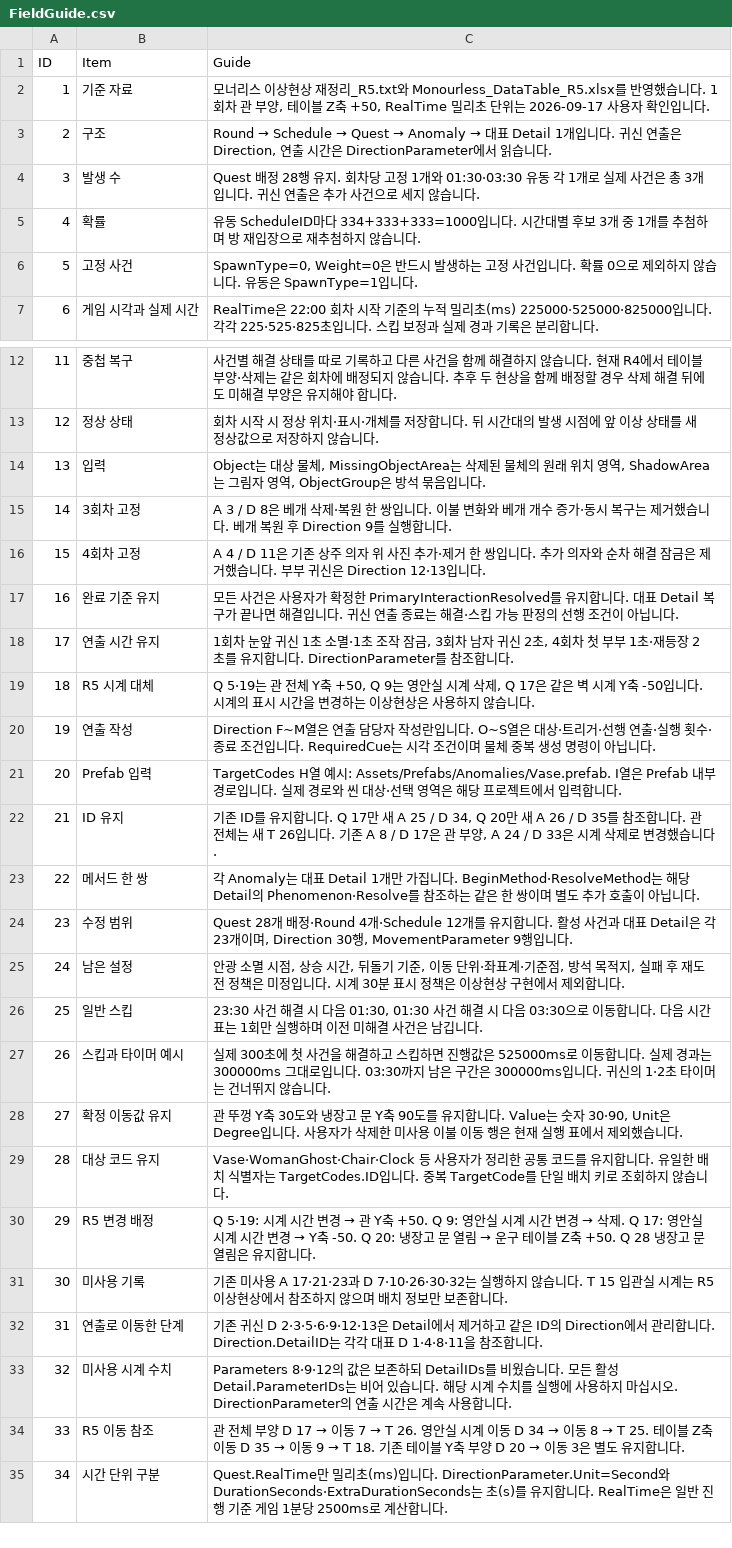
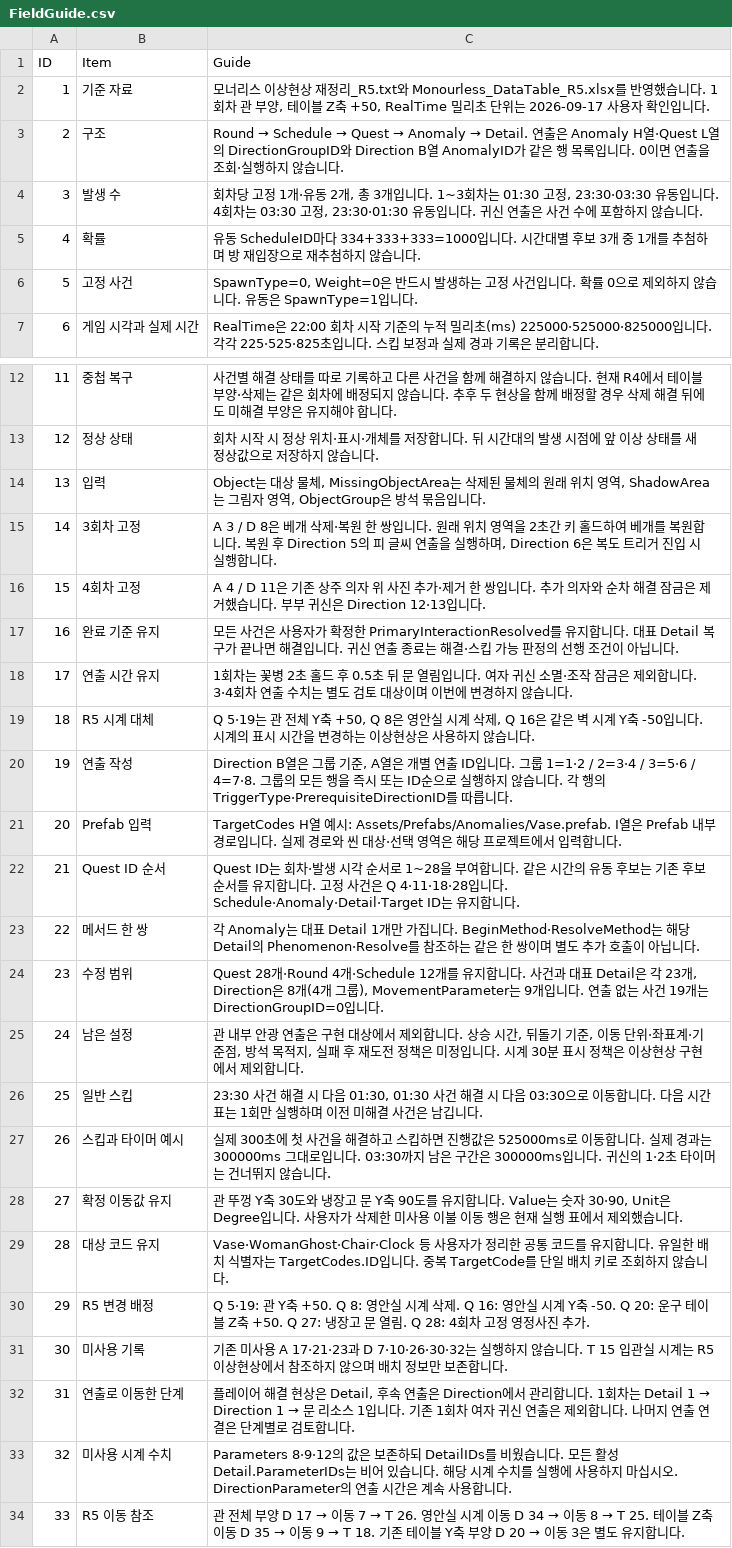
Before and after one commit to lkhwcf-arch/REC, a CSV file: Assets/GameData/CSV/Direction/FieldGuide.csv, drawn as a sheet; only a part is shown, gaps mark what is left out; the shorter side is filled out with more unchanged rows.

```diff
--- a/Assets/GameData/CSV/Direction/FieldGuide.csv
+++ b/Assets/GameData/CSV/Direction/FieldGuide.csv
@@ -2,4 +2,4 @@
 1,기준 자료,"모너리스 이상현상 재정리_R5.txt와 Monourless_DataTable_R5.xlsx를 반영했습니다. 1회차 관 부양, 테이블 Z축 +50, RealTime 밀리초 단위는 2026-09-17 사용자 확인입니다."
-2,구조,"Round → Schedule → Quest → Anomaly → 대표 Detail 1개입니다. 귀신 연출은 Direction, 연출 시간은 DirectionParameter에서 읽습니다."
-3,발생 수,Quest 배정 28행 유지. 회차당 고정 1개와 01:30·03:30 유동 각 1개로 실제 사건은 총 3개입니다. 귀신 연출은 추가 사건으로 세지 않습니다.
+2,구조,Round → Schedule → Quest → Anomaly → Detail. 연출은 Anomaly H열·Quest L열의 DirectionGroupID와 Direction B열 AnomalyID가 같은 행 목록입니다. 0이면 연출을 조회·실행하지 않습니다.
+3,발생 수,"회차당 고정 1개·유동 2개, 총 3개입니다. 1~3회차는 01:30 고정, 23:30·03:30 유동입니다. 4회차는 03:30 고정, 23:30·01:30 유동입니다. 귀신 연출은 사건 수에 포함하지 않습니다."
 4,확률,유동 ScheduleID마다 334+333+333=1000입니다. 시간대별 후보 3개 중 1개를 추첨하며 방 재입장으로 재추첨하지 않습니다.
@@ -14,13 +14,13 @@
 13,입력,"Object는 대상 물체, MissingObjectArea는 삭제된 물체의 원래 위치 영역, ShadowArea는 그림자 영역, ObjectGroup은 방석 묶음입니다."
-14,3회차 고정,A 3 / D 8은 베개 삭제·복원 한 쌍입니다. 이불 변화와 베개 개수 증가·동시 복구는 제거했습니다. 베개 복원 후 Direction 9를 실행합니다.
+14,3회차 고정,"A 3 / D 8은 베개 삭제·복원 한 쌍입니다. 원래 위치 영역을 2초간 키 홀드하여 베개를 복원합니다. 복원 후 Direction 5의 피 글씨 연출을 실행하며, Direction 6은 복도 트리거 진입 시 실행합니다."
 15,4회차 고정,A 4 / D 11은 기존 상주 의자 위 사진 추가·제거 한 쌍입니다. 추가 의자와 순차 해결 잠금은 제거했습니다. 부부 귀신은 Direction 12·13입니다.
 16,완료 기준 유지,모든 사건은 사용자가 확정한 PrimaryInteractionResolved를 유지합니다. 대표 Detail 복구가 끝나면 해결입니다. 귀신 연출 종료는 해결·스킵 가능 판정의 선행 조건이 아닙니다.
-17,연출 시간 유지,"1회차 눈앞 귀신 1초 소멸·1초 조작 잠금, 3회차 남자 귀신 2초, 4회차 첫 부부 1초·재등장 2초를 유지합니다. DirectionParameter를 참조합니다."
-18,R5 시계 대체,"Q 5·19는 관 전체 Y축 +50, Q 9는 영안실 시계 삭제, Q 17은 같은 벽 시계 Y축 -50입니다. 시계의 표시 시간을 변경하는 이상현상은 사용하지 않습니다."
-19,연출 작성,Direction F~M열은 연출 담당자 작성란입니다. O~S열은 대상·트리거·선행 연출·실행 횟수·종료 조건입니다. RequiredCue는 시각 조건이며 물체 중복 생성 명령이 아닙니다.
+17,연출 시간 유지,1회차는 꽃병 2초 홀드 후 0.5초 뒤 문 열림입니다. 여자 귀신 소멸·조작 잠금은 제외합니다. 3·4회차 연출 수치는 별도 검토 대상이며 이번에 변경하지 않습니다.
+18,R5 시계 대체,"Q 5·19는 관 전체 Y축 +50, Q 8은 영안실 시계 삭제, Q 16은 같은 벽 시계 Y축 -50입니다. 시계의 표시 시간을 변경하는 이상현상은 사용하지 않습니다."
+19,연출 작성,"Direction B열은 그룹 기준, A열은 개별 연출 ID입니다. 그룹 1=1·2 / 2=3·4 / 3=5·6 / 4=7·8. 그룹의 모든 행을 즉시 또는 ID순으로 실행하지 않습니다. 각 행의 TriggerType·PrerequisiteDirectionID를 따릅니다."
 20,Prefab 입력,TargetCodes H열 예시: Assets/Prefabs/Anomalies/Vase.prefab. I열은 Prefab 내부 경로입니다. 실제 경로와 씬 대상·선택 영역은 해당 프로젝트에서 입력합니다.
-21,ID 유지,"기존 ID를 유지합니다. Q 17만 새 A 25 / D 34, Q 20만 새 A 26 / D 35를 참조합니다. 관 전체는 새 T 26입니다. 기존 A 8 / D 17은 관 부양, A 24 / D 33은 시계 삭제로 변경했습니다."
+21,Quest ID 순서,Quest ID는 회차·발생 시각 순서로 1~28을 부여합니다. 같은 시간의 유동 후보는 기존 후보 순서를 유지합니다. 고정 사건은 Q 4·11·18·28입니다. Schedule·Anomaly·Detail·Target ID는 유지합니다.
 22,메서드 한 쌍,각 Anomaly는 대표 Detail 1개만 가집니다. BeginMethod·ResolveMethod는 해당 Detail의 Phenomenon·Resolve를 참조하는 같은 한 쌍이며 별도 추가 호출이 아닙니다.
-23,수정 범위,"Quest 28개 배정·Round 4개·Schedule 12개를 유지합니다. 활성 사건과 대표 Detail은 각 23개이며, Direction 30행, MovementParameter 9행입니다."
-24,남은 설정,"안광 소멸 시점, 상승 시간, 뒤돌기 기준, 이동 단위·좌표계·기준점, 방석 목적지, 실패 후 재도전 정책은 미정입니다. 시계 30분 표시 정책은 이상현상 구현에서 제외합니다."
+23,수정 범위,"Quest 28개·Round 4개·Schedule 12개를 유지합니다. 사건과 대표 Detail은 각 23개, Direction은 8개(4개 그룹), MovementParameter는 9개입니다. 연출 없는 사건 19개는 DirectionGroupID=0입니다."
+24,남은 설정,"관 내부 안광 연출은 구현 대상에서 제외합니다. 상승 시간, 뒤돌기 기준, 이동 단위·좌표계·기준점, 방석 목적지, 실패 후 재도전 정책은 미정입니다. 시계 30분 표시 정책은 이상현상 구현에서 제외합니다."
 25,일반 스킵,"23:30 사건 해결 시 다음 01:30, 01:30 사건 해결 시 다음 03:30으로 이동합니다. 다음 시간표는 1회만 실행하며 이전 미해결 사건은 남깁니다."
@@ -29,5 +29,5 @@
 28,대상 코드 유지,Vase·WomanGhost·Chair·Clock 등 사용자가 정리한 공통 코드를 유지합니다. 유일한 배치 식별자는 TargetCodes.ID입니다. 중복 TargetCode를 단일 배치 키로 조회하지 않습니다.
-29,R5 변경 배정,Q 5·19: 시계 시간 변경 → 관 Y축 +50. Q 9: 영안실 시계 시간 변경 → 삭제. Q 17: 영안실 시계 시간 변경 → Y축 -50. Q 20: 냉장고 문 열림 → 운구 테이블 Z축 +50. Q 28 냉장고 문 열림은 유지합니다.
+29,R5 변경 배정,Q 5·19: 관 Y축 +50. Q 8: 영안실 시계 삭제. Q 16: 영안실 시계 Y축 -50. Q 20: 운구 테이블 Z축 +50. Q 27: 냉장고 문 열림. Q 28: 4회차 고정 영정사진 추가.
 30,미사용 기록,기존 미사용 A 17·21·23과 D 7·10·26·30·32는 실행하지 않습니다. T 15 입관실 시계는 R5 이상현상에서 참조하지 않으며 배치 정보만 보존합니다.
-31,연출로 이동한 단계,기존 귀신 D 2·3·5·6·9·12·13은 Detail에서 제거하고 같은 ID의 Direction에서 관리합니다. Direction.DetailID는 각각 대표 D 1·4·8·11을 참조합니다.
+31,연출로 이동한 단계,"플레이어 해결 현상은 Detail, 후속 연출은 Direction에서 관리합니다. 1회차는 Detail 1 → Direction 1 → 문 리소스 1입니다. 기존 1회차 여자 귀신 연출은 제외합니다. 나머지 연출 연결은 단계별로 검토합니다."
 32,미사용 시계 수치,Parameters 8·9·12의 값은 보존하되 DetailIDs를 비웠습니다. 모든 활성 Detail.ParameterIDs는 비어 있습니다. 해당 시계 수치를 실행에 사용하지 마십시오. DirectionParameter의 연출 시간은 계속 사용합니다.
```
Also changed, not shown: Assets/GameData/CSV/CoreLoop.csv, Assets/GameData/CSV/Detail.csv, 10 other files.
